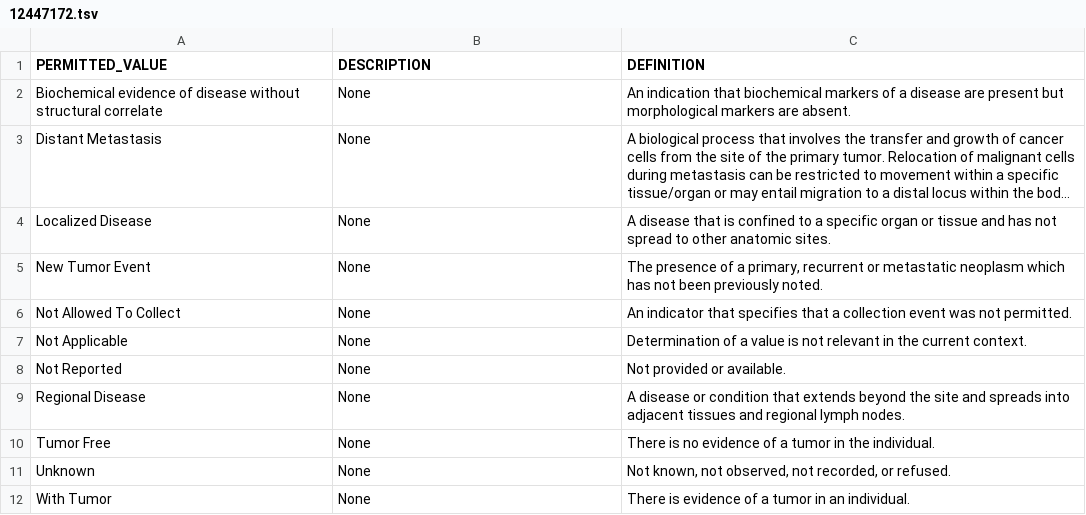
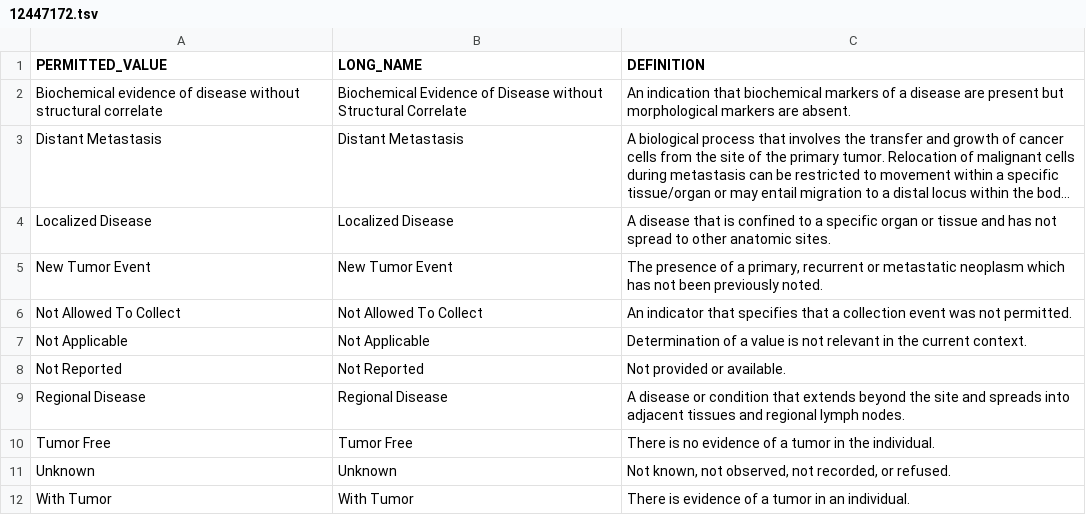
Before and after one commit to ncihtan/phase2_clinical_data_model, a TSV file: permissible_values/12447172.tsv, drawn as a sheet; long unchanged cells end in …; the diff names each change by its address in the sheet, - before the commit and + after, or states it on an @@ line.

```diff
--- a/permissible_values/12447172.tsv
+++ b/permissible_values/12447172.tsv
-B1: DESCRIPTION
+B1: LONG_NAME
-B2 (LONG_NAME): None
+B2 (LONG_NAME): Biochemical Evidence of Disease without Structural Correlate
-B3 (LONG_NAME): None
+B3 (LONG_NAME): Distant Metastasis
-B4 (LONG_NAME): None
+B4 (LONG_NAME): Localized Disease
-B5 (LONG_NAME): None
+B5 (LONG_NAME): New Tumor Event
-B6 (LONG_NAME): None
+B6 (LONG_NAME): Not Allowed To Collect
-B7 (LONG_NAME): None
+B7 (LONG_NAME): Not Applicable
-B8 (LONG_NAME): None
+B8 (LONG_NAME): Not Reported
-B9 (LONG_NAME): None
+B9 (LONG_NAME): Regional Disease
-B10 (LONG_NAME): None
+B10 (LONG_NAME): Tumor Free
-B11 (LONG_NAME): None
+B11 (LONG_NAME): Unknown
-B12 (LONG_NAME): None
+B12 (LONG_NAME): With Tumor
```
Also changed, not shown: permissible_values/12922545.tsv, permissible_values/14737565.tsv, 38 other files.
